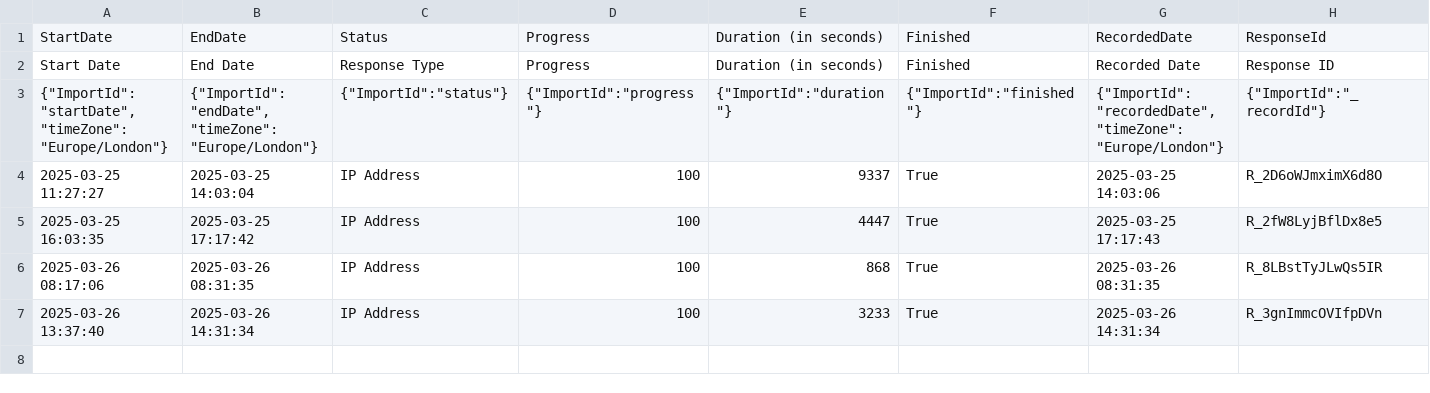
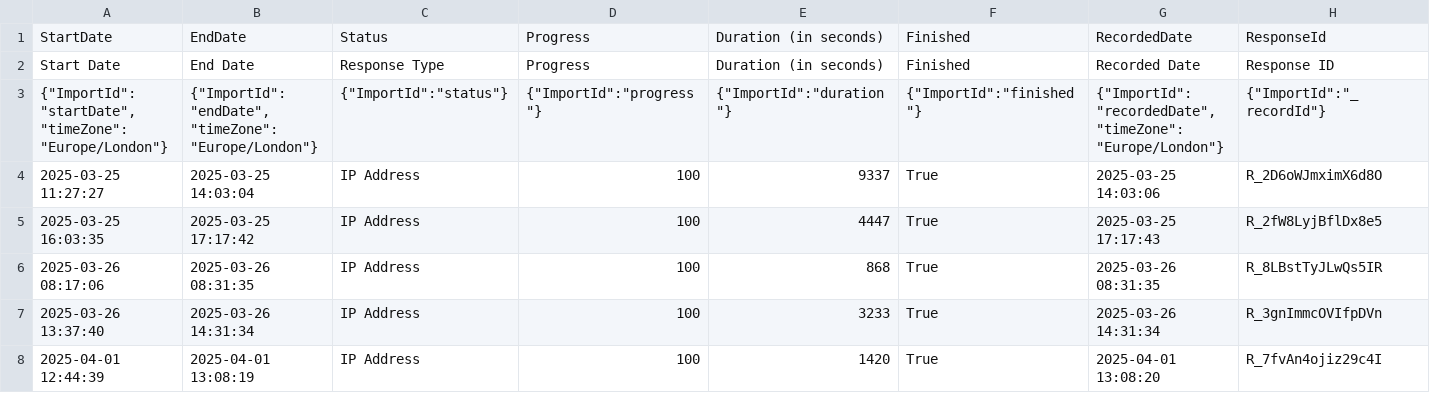
Before and after one commit to ludovico-chiavelli/thesis-survey, a CSV file: qualtrics-survey-response-analysis/survey-set-responses/survey_set_1.csv, drawn as a sheet; only a part is shown; rows hold the shown columns only; the diff names each change by its address in the sheet, - before the commit and + after, or states it on an @@ line.

```diff
--- a/qualtrics-survey-response-analysis/survey-set-responses/survey_set_1.csv
+++ b/qualtrics-survey-response-analysis/survey-set-responses/survey_set_1.csv
+row 8: 2025-04-01 12:44:39 | 2025-04-01 13:08:19 | IP Address | 100 | 1420 | True | 2025-04-01 13:08:20 | R_7fvAn4ojiz29c4I
```
Also changed, not shown: qualtrics-survey-response-analysis/survey-set-responses/survey_set_12.csv, qualtrics-survey-response-analysis/survey-set-responses/survey_set_5.csv, 6 other files.
